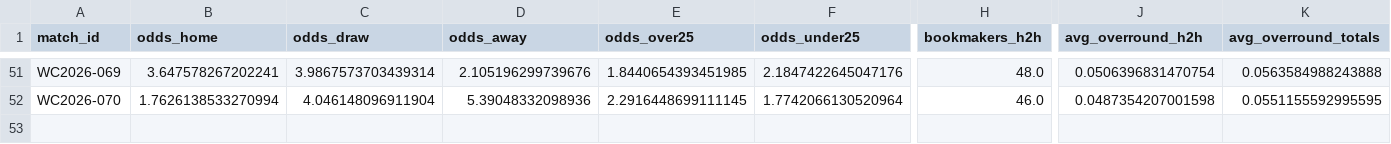
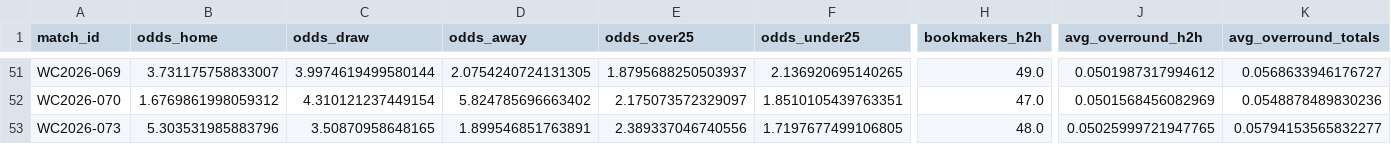
Before and after one commit to paul-pinto/FIFA-World-Cup-2026-Prediction-Pipeline, a CSV file: data/master/manual_odds.csv, drawn as a sheet; only a part is shown, gaps mark what is left out; rows hold the shown columns only; the diff covers the shown part only; the diff names each change by its address in the sheet, - before the commit and + after, or states it on an @@ line.

```diff
--- a/data/master/manual_odds.csv
+++ b/data/master/manual_odds.csv
-B51 (odds_home): 3.647578267202241
+B51 (odds_home): 3.731175758833007
-C51 (odds_draw): 3.9867573703439314
+C51 (odds_draw): 3.9974619499580144
-D51 (odds_away): 2.105196299739676
+D51 (odds_away): 2.0754240724131305
-E51 (odds_over25): 1.8440654393451985
+E51 (odds_over25): 1.8795688250503937
-F51 (odds_under25): 2.1847422645047176
+F51 (odds_under25): 2.136920695140265
-H51 (bookmakers_h2h): 48.0
+H51 (bookmakers_h2h): 49.0
-J51 (avg_overround_h2h): 0.0506396831470754
+J51 (avg_overround_h2h): 0.0501987317994612
-K51 (avg_overround_totals): 0.0563584988243888
+K51 (avg_overround_totals): 0.0568633946176727
-B52 (odds_home): 1.7626138533270994
+B52 (odds_home): 1.6769861998059312
-C52 (odds_draw): 4.046148096911904
+C52 (odds_draw): 4.310121237449154
-D52 (odds_away): 5.39048332098936
+D52 (odds_away): 5.824785696663402
-E52 (odds_over25): 2.2916448699111145
+E52 (odds_over25): 2.175073572329097
-F52 (odds_under25): 1.7742066130520964
+F52 (odds_under25): 1.8510105439763351
-H52 (bookmakers_h2h): 46.0
+H52 (bookmakers_h2h): 47.0
-J52 (avg_overround_h2h): 0.0487354207001598
+J52 (avg_overround_h2h): 0.0501568456082969
-K52 (avg_overround_totals): 0.0551155592995595
+K52 (avg_overround_totals): 0.0548878489830236
+row 53: WC2026-073 | 5.303531985883796 | 3.50870958648165 | 1.899546851763891 | 2.389337046740556 | 1.7197677499106805 | 48.0 | 0.05025999721947765 | 0.05794153565832277
```
Also changed, not shown: 39 edited cells elsewhere in this file, data/master/manual_results.csv, data/master/team_aliases.csv, 13 other files.
